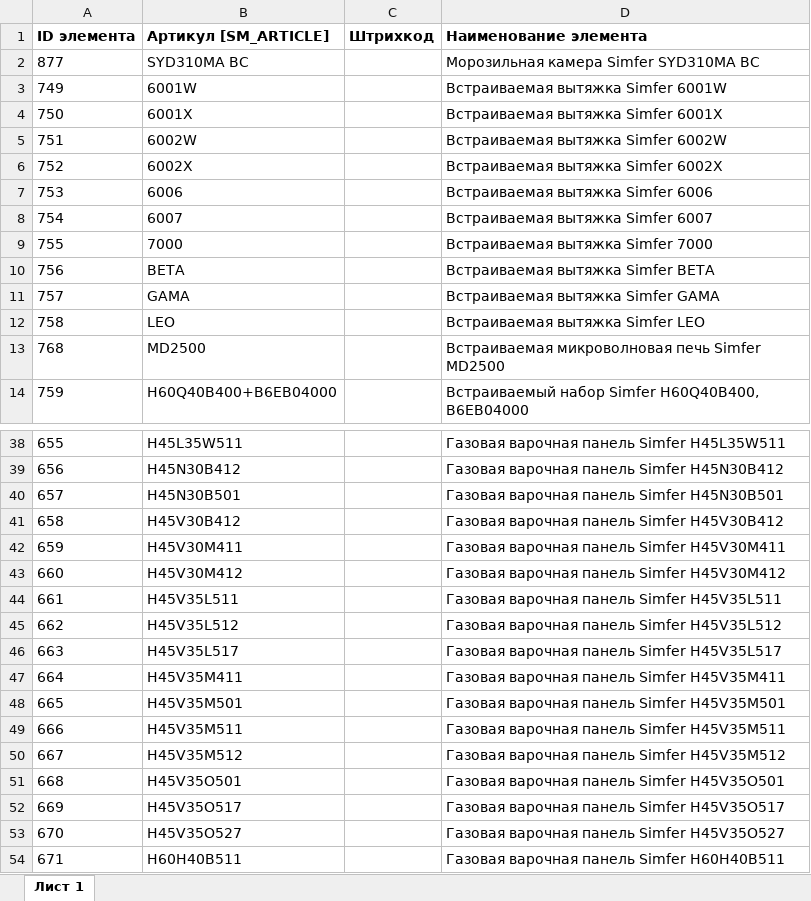
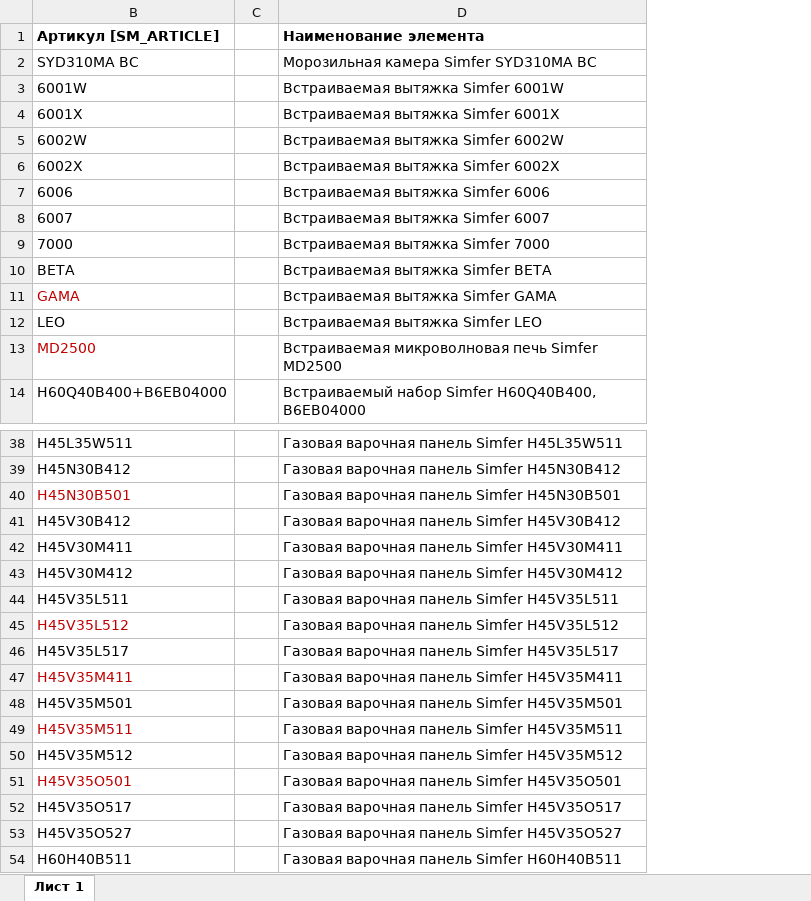
Before and after one commit to Stanisla777/Simfershop, an Excel workbook: Не верстка/Проверка позиций по прайс-листу/Все товары.xlsx, sheet Лист 1, drawn as a sheet; only a part is shown, gaps mark what is left out; values as stored, in another font and other column widths than the file's, no borders; removed rows and columns are numbered as before the commit, all else as after; the diff covers the shown part only; the diff names each change by its address in the sheet, - before the commit and + after, or states it on an @@ line.

```diff
--- a/Не верстка/Проверка позиций по прайс-листу/Все товары.xlsx (sheet Лист 1)
+++ b/Не верстка/Проверка позиций по прайс-листу/Все товары.xlsx (sheet Лист 1)
@@ column A (ID элемента) hidden, rows 2-14: 877 | 749 | 750 | 751 | 752 | 753 | 754 | 755 | 756 | 757 | 758 | 768 | 759; rows 38-54: 655 | 656 | 657 | 658 | 659 | 660 | 661 | 662 | 663 | 664 | 665 | 666 | 667 | 668 | 669 | 670 | 671 @@
-column C (Штрихкод), empty
+column C, empty
-B11 text colour: black
+B11 text colour: #C00000
-B13 text colour: black
+B13 text colour: #C00000
-B40 text colour: black
+B40 text colour: #C00000
-B45 text colour: black
+B45 text colour: #C00000
-B47 text colour: black
+B47 text colour: #C00000
-B49 text colour: black
+B49 text colour: #C00000
-B51 text colour: black
+B51 text colour: #C00000
```
Also changed, not shown: cell formats elsewhere in this sheet, 1 other file.
